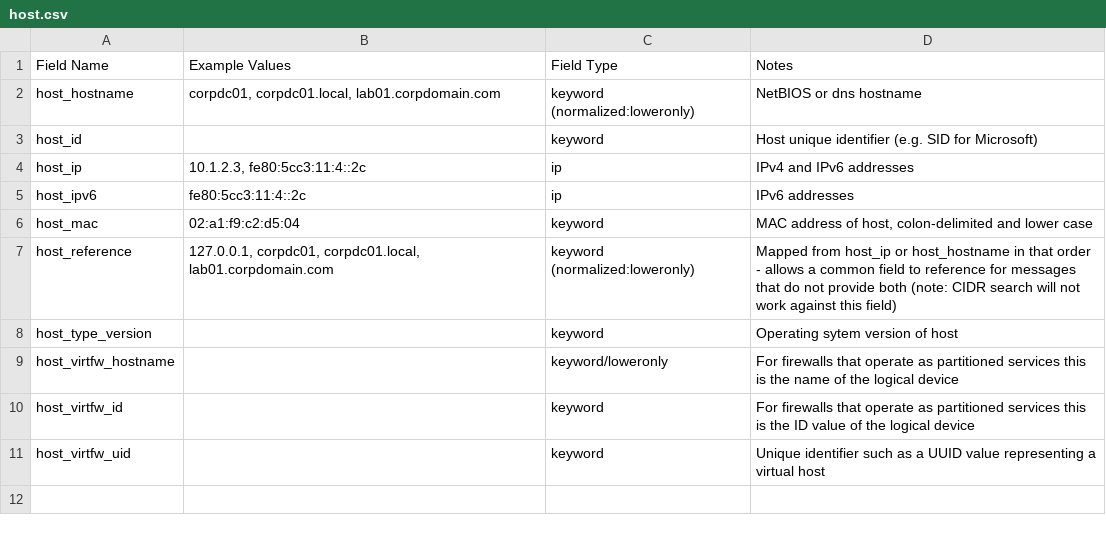
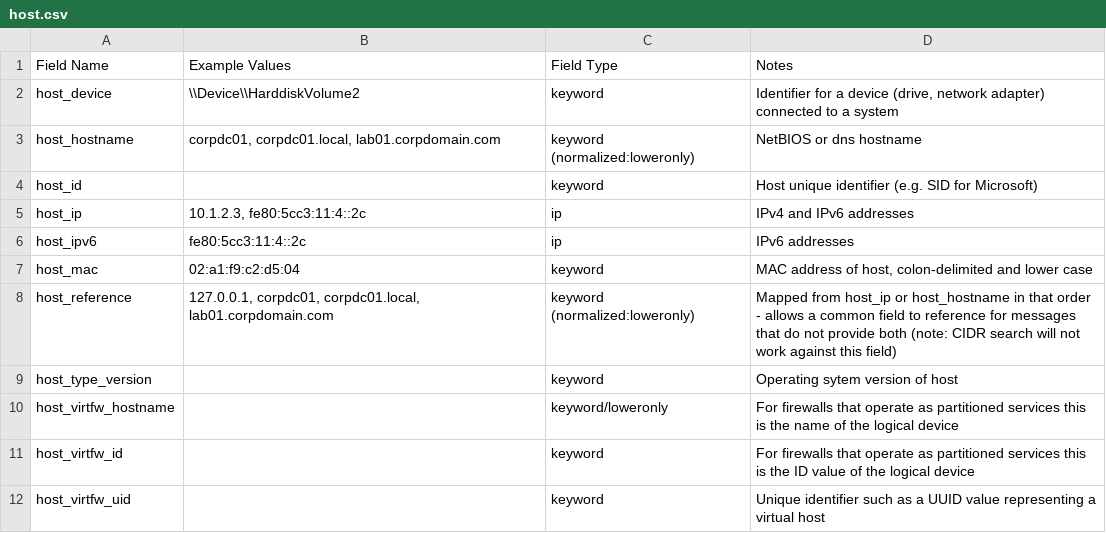
Before and after one commit to Graylog2/graylog-schema, a CSV file: source/schema/entities/host.csv, drawn as a sheet; the diff names each change by its address in the sheet, - before the commit and + after, or states it on an @@ line.

```diff
--- a/source/schema/entities/host.csv
+++ b/source/schema/entities/host.csv
+row 2: host_device | \\Device\\HarddiskVolume2 | keyword | Identifier for a device (drive, network adapter) connected to a system
```
Also changed, not shown: source/schema/entities/file.csv, source/schema/entities/process.csv, 4 other files.
